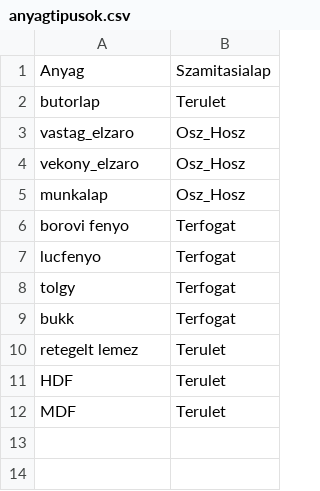
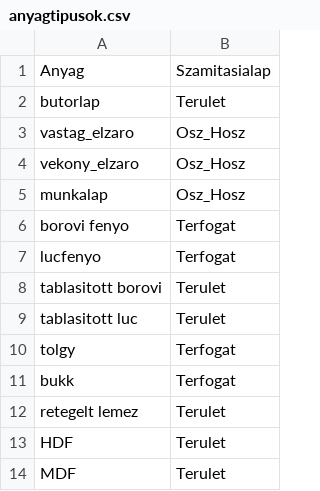
Before and after one commit to csix10/csixwood, a CSV file: data/anyagtipusok.csv, drawn as a sheet; the diff names each change by its address in the sheet, - before the commit and + after, or states it on an @@ line.

Commit message:
tablasitott anyagal kiegészítve

```diff
--- a/data/anyagtipusok.csv
+++ b/data/anyagtipusok.csv
+row 8: tablasitott borovi | Terulet
+row 9: tablasitott luc | Terulet
```
Also changed, not shown: 1 other file.
